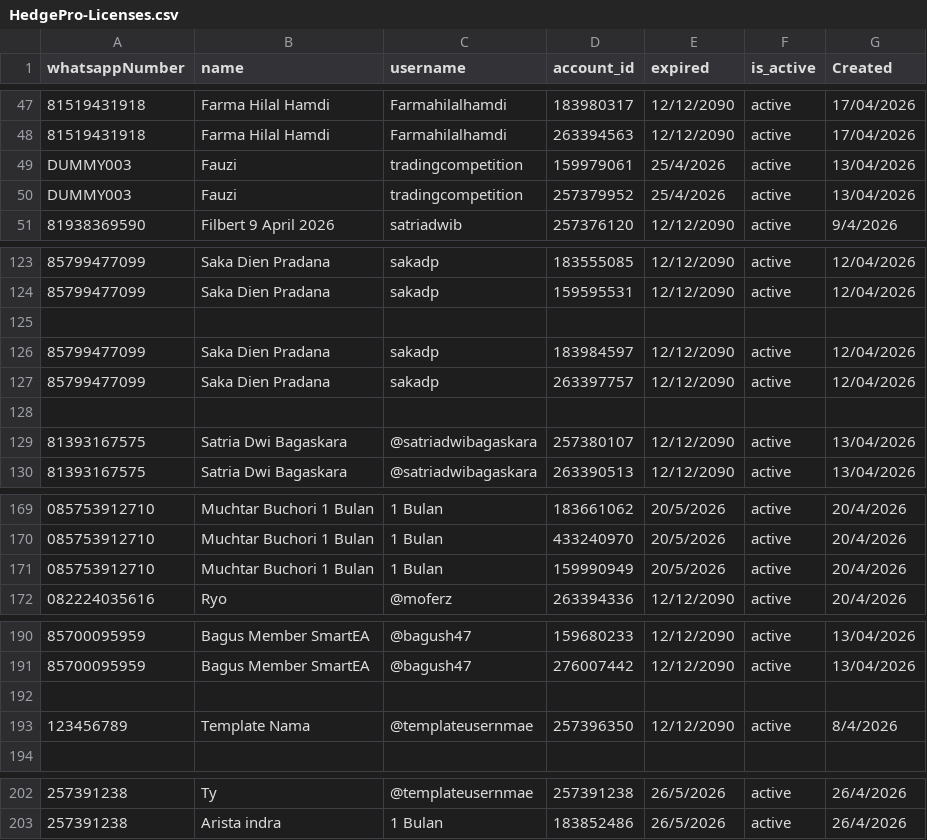
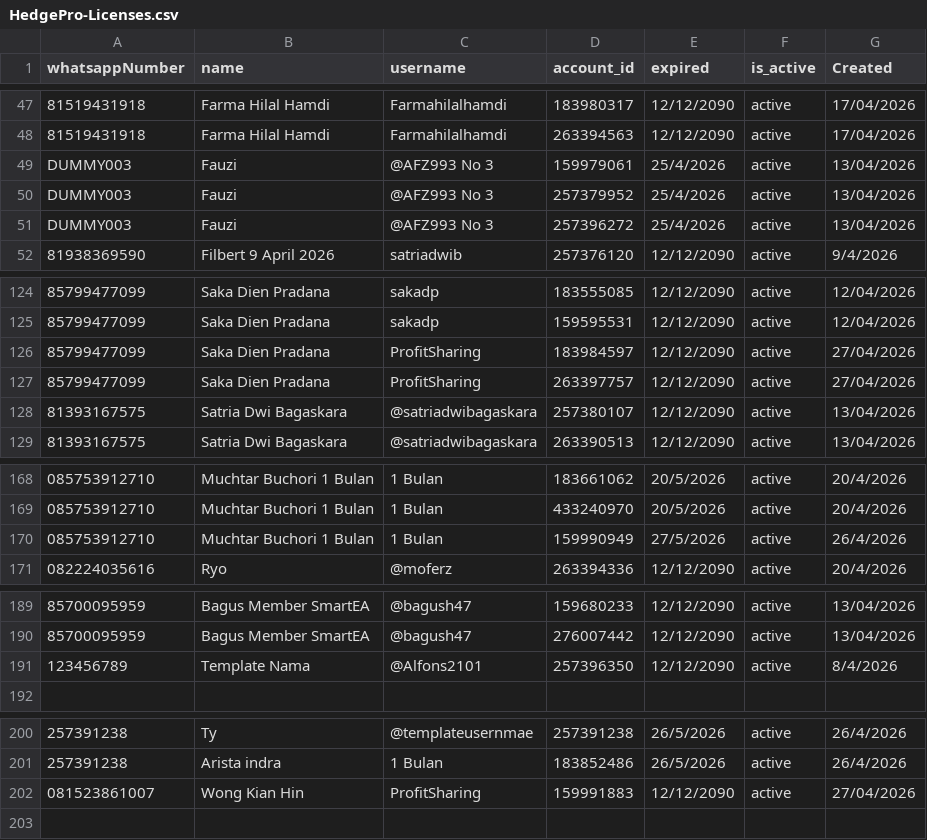
Before and after one commit to satriadwibagaskara/HedgePro-Licenses, a CSV file: HedgePro-Licenses.csv, drawn as a sheet; only a part is shown, gaps mark what is left out; removed rows and columns are numbered as before the commit, all else as after; the diff names each change by its address in the sheet, - before the commit and + after, or states it on an @@ line.

Commit message:
Update HedgePro-Licenses.csv

```diff
--- a/HedgePro-Licenses.csv
+++ b/HedgePro-Licenses.csv
-C49:C50 (username): tradingcompetition
+C49:C50 (username): @AFZ993 No 3
+row 51: DUMMY003 | Fauzi | @AFZ993 No 3 | 257396272 | 25/4/2026 | active | 13/04/2026
-row 125: (empty)
-C126:C127 (username): sakadp
+C126:C127 (username): ProfitSharing
-G126:G127 (Created): 12/04/2026
+G126:G127 (Created): 27/04/2026
-row 128: (empty)
-E170 (expired): 20/5/2026
+E170 (expired): 27/5/2026
-G170 (Created): 20/4/2026
+G170 (Created): 26/4/2026
-row 192: (empty)
-C191 (username): @templateusernmae
+C191 (username): @Alfons2101
+row 202: 081523861007 | Wong Kian Hin | ProfitSharing | 159991883 | 12/12/2090 | active | 27/04/2026
```
